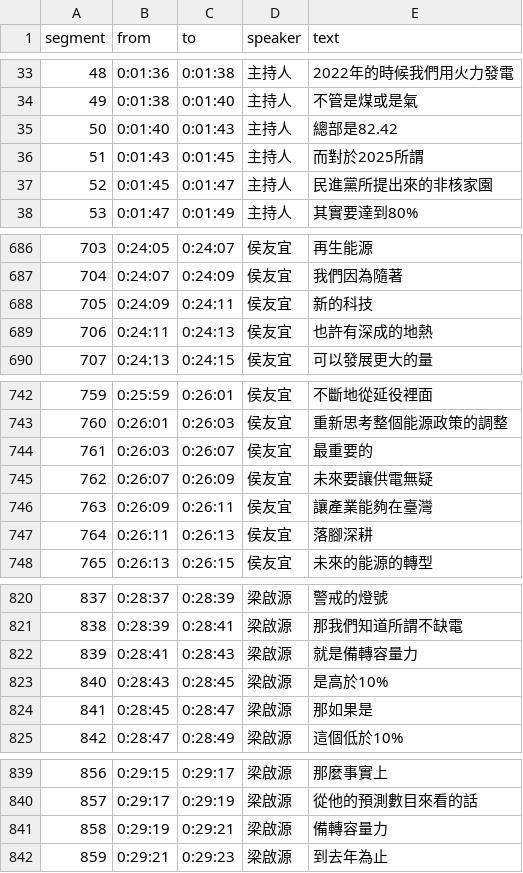
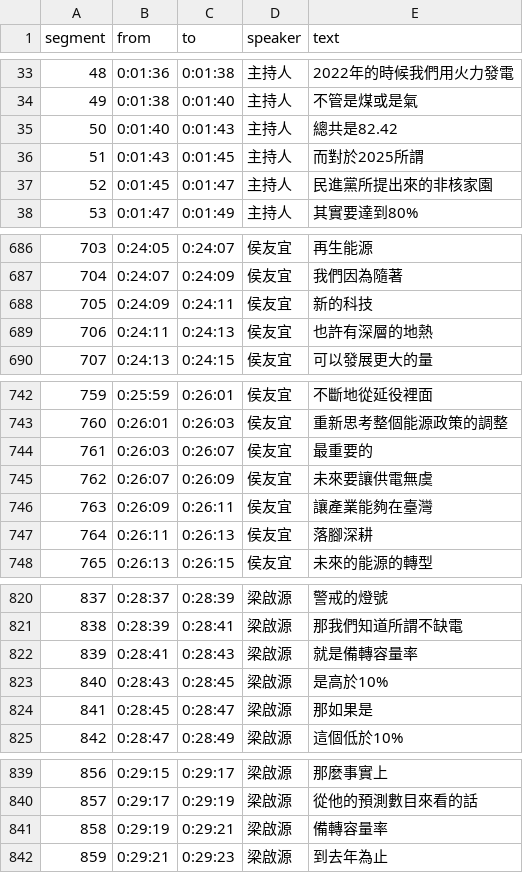
Before and after one commit to readr-data/2024_election_talks, a CSV file: hoho26.csv, drawn as a sheet; only a part is shown, gaps mark what is left out; the diff covers the shown part only.

```diff
--- a/hoho26.csv
+++ b/hoho26.csv
@@ -34,3 +34,3 @@ segment,from,to,speaker,text
 49,0:01:38,0:01:40,主持人,不管是煤或是氣
-50,0:01:40,0:01:43,主持人,總部是82.42
+50,0:01:40,0:01:43,主持人,總共是82.42
 51,0:01:43,0:01:45,主持人,而對於2025所謂
@@ -688,3 +688,3 @@ segment,from,to,speaker,text
 705,0:24:09,0:24:11,侯友宜,新的科技
-706,0:24:11,0:24:13,侯友宜,也許有深成的地熱
+706,0:24:11,0:24:13,侯友宜,也許有深層的地熱
 707,0:24:13,0:24:15,侯友宜,可以發展更大的量
@@ -744,3 +744,3 @@ segment,from,to,speaker,text
 761,0:26:03,0:26:07,侯友宜,最重要的
-762,0:26:07,0:26:09,侯友宜,未來要讓供電無疑
+762,0:26:07,0:26:09,侯友宜,未來要讓供電無虞
 763,0:26:09,0:26:11,侯友宜,讓產業能夠在臺灣
@@ -821,3 +821,3 @@ segment,from,to,speaker,text
 838,0:28:39,0:28:41,梁啟源,那我們知道所謂不缺電
-839,0:28:41,0:28:43,梁啟源,就是備轉容量力
+839,0:28:41,0:28:43,梁啟源,就是備轉容量率
 840,0:28:43,0:28:45,梁啟源,是高於10%
@@ -840,3 +840,3 @@ segment,from,to,speaker,text
 857,0:29:17,0:29:19,梁啟源,從他的預測數目來看的話
-858,0:29:19,0:29:21,梁啟源,備轉容量力
+858,0:29:19,0:29:21,梁啟源,備轉容量率
 859,0:29:21,0:29:23,梁啟源,到去年為止
```
Also changed, not shown: 14 edited cells elsewhere in this file.
